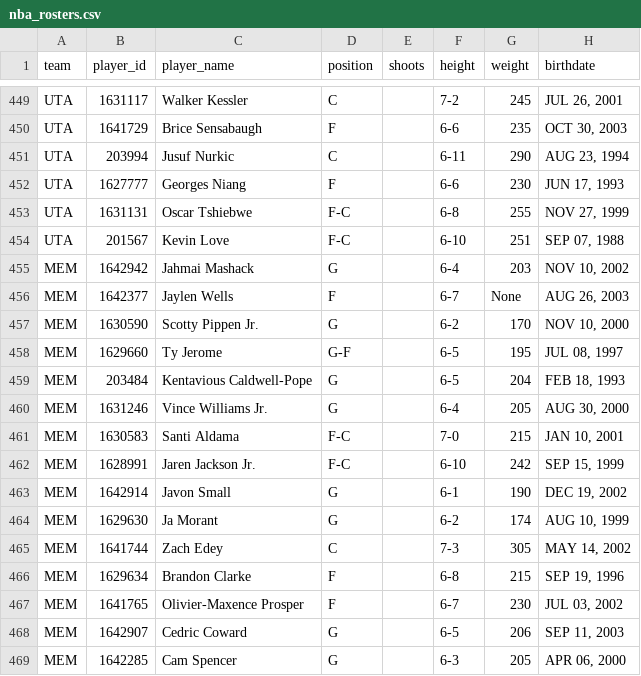
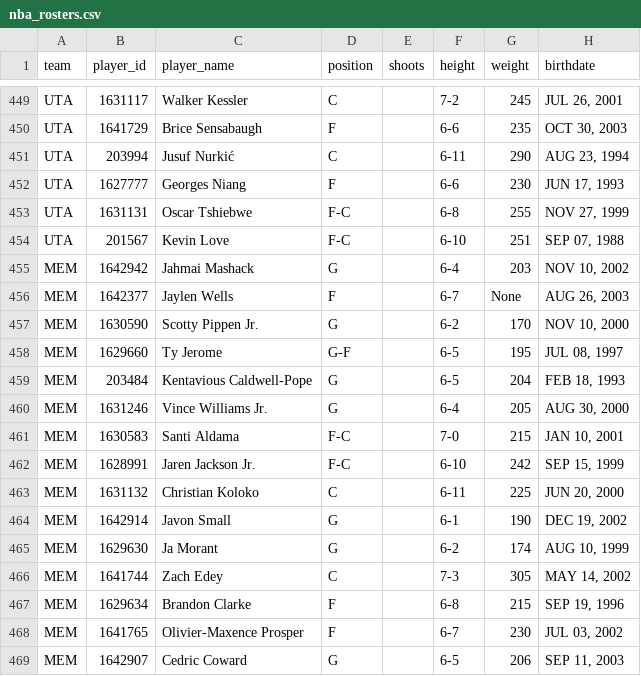
Before and after one commit to AdhiKalimuthu/bankroll-data, a CSV file: data/exports/nba_rosters.csv, drawn as a sheet; only a part is shown, gaps mark what is left out; the shorter side is filled out with more unchanged rows.

```diff
--- a/data/exports/nba_rosters.csv
+++ b/data/exports/nba_rosters.csv
@@ -450,3 +450,3 @@ UTA,1631117,Walker Kessler,C,,7-2,245,"JUL 26, 2001"
 UTA,1641729,Brice Sensabaugh,F,,6-6,235,"OCT 30, 2003"
-UTA,203994,Jusuf Nurkic,C,,6-11,290,"AUG 23, 1994"
+UTA,203994,Jusuf Nurkić,C,,6-11,290,"AUG 23, 1994"
 UTA,1627777,Georges Niang,F,,6-6,230,"JUN 17, 1993"
@@ -462,2 +462,3 @@ MEM,1630583,Santi Aldama,F-C,,7-0,215,"JAN 10, 2001"
 MEM,1628991,Jaren Jackson Jr.,F-C,,6-10,242,"SEP 15, 1999"
+MEM,1631132,Christian Koloko,C,,6-11,225,"JUN 20, 2000"
 MEM,1642914,Javon Small,G,,6-1,190,"DEC 19, 2002"
```
Also changed, not shown: data/exports/nba_scores.csv, data/exports/nfl_rosters.csv, 3 other files.
